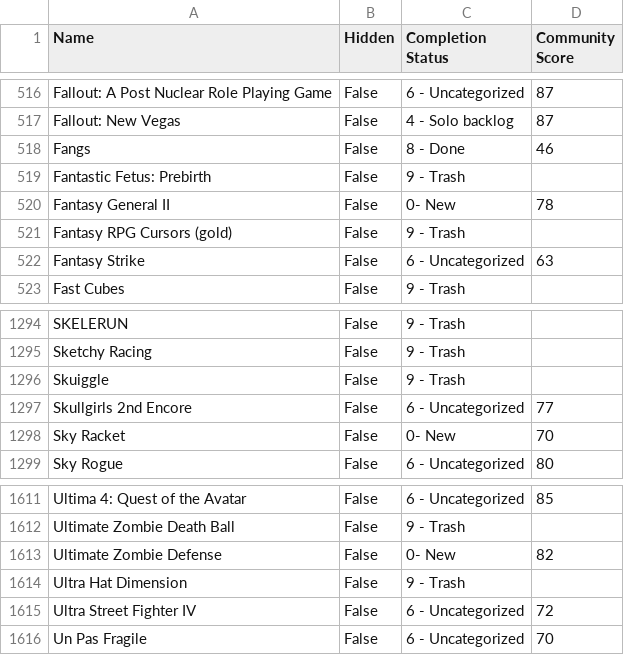
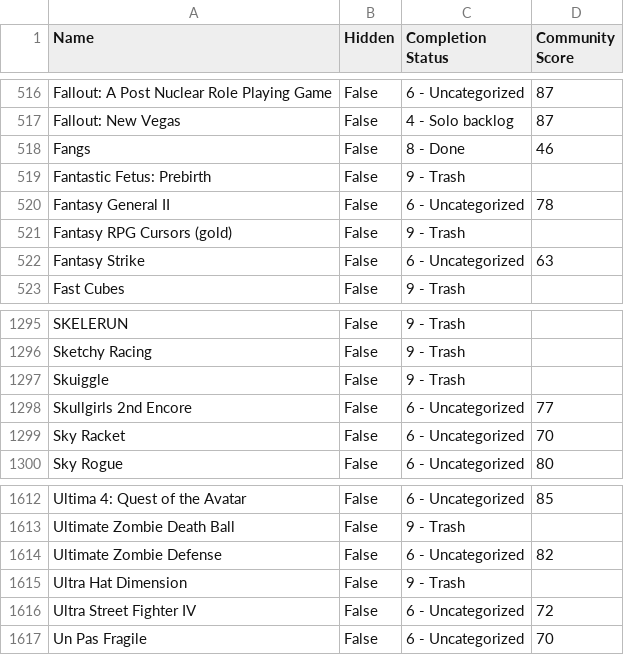
Before and after one commit to tducasse/game-collection, a CSV file: games.csv, drawn as a sheet; only a part is shown, gaps mark what is left out; the diff covers the shown part only.

```diff
--- a/games.csv
+++ b/games.csv
@@ -519,3 +519,3 @@ Fangs,False,8 - Done,46
 Fantastic Fetus: Prebirth,False,9 - Trash,
-Fantasy General II,False,0- New,78
+Fantasy General II,False,6 - Uncategorized,78
 Fantasy RPG Cursors (gold),False,9 - Trash,
@@ -1297,3 +1298,3 @@ Skuiggle,False,9 - Trash,
 Skullgirls 2nd Encore,False,6 - Uncategorized,77
-Sky Racket,False,0- New,70
+Sky Racket,False,6 - Uncategorized,70
 Sky Rogue,False,6 - Uncategorized,80
@@ -1612,3 +1613,3 @@ Ultima 4: Quest of the Avatar,False,6 - Uncategorized,85
 Ultimate Zombie Death Ball,False,9 - Trash,
-Ultimate Zombie Defense,False,0- New,82
+Ultimate Zombie Defense,False,6 - Uncategorized,82
 Ultra Hat Dimension,False,9 - Trash,
```
Also changed, not shown: 1 added row and 5 edited cells elsewhere in this file.
